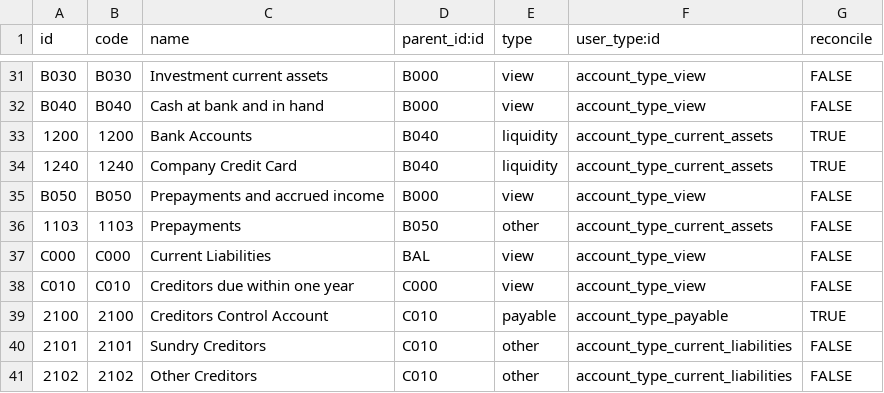
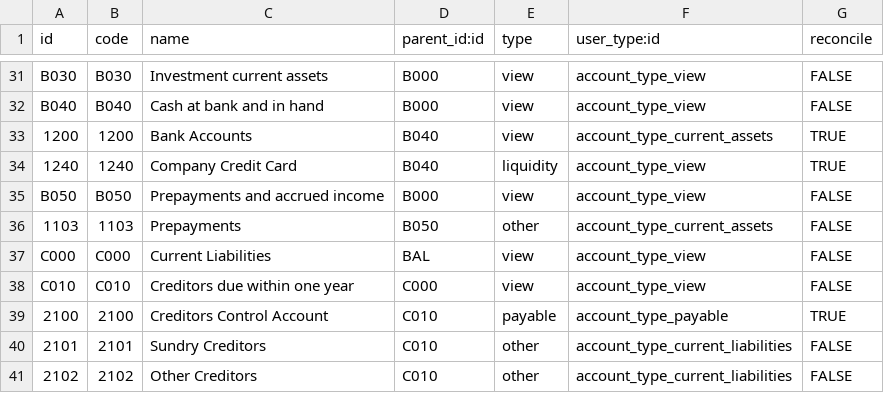
Before and after one commit to galtys/galtys-addons, a CSV file: l10n_uk_corrected/data/account.account.template.csv, drawn as a sheet; only a part is shown, gaps mark what is left out.

Commit message:
fix chart of accounts, tidy openerplib

```diff
--- a/l10n_uk_corrected/data/account.account.template.csv
+++ b/l10n_uk_corrected/data/account.account.template.csv
@@ -32,4 +32,4 @@
 "B040","B040","Cash at bank and in hand","B000","view","account_type_view","FALSE"
-"1200","1200","Bank Accounts","B040","liquidity","account_type_current_assets","TRUE"
-"1240","1240","Company Credit Card","B040","liquidity","account_type_current_assets","TRUE"
+"1200","1200","Bank Accounts","B040","view","account_type_current_assets","TRUE"
+"1240","1240","Company Credit Card","B040","liquidity","account_type_view","TRUE"
 "B050","B050","Prepayments and accrued income","B000","view","account_type_view","FALSE"
```
Also changed, not shown: l10n_uk_corrected/data/account.tax.code.template.csv, 1 other file.
